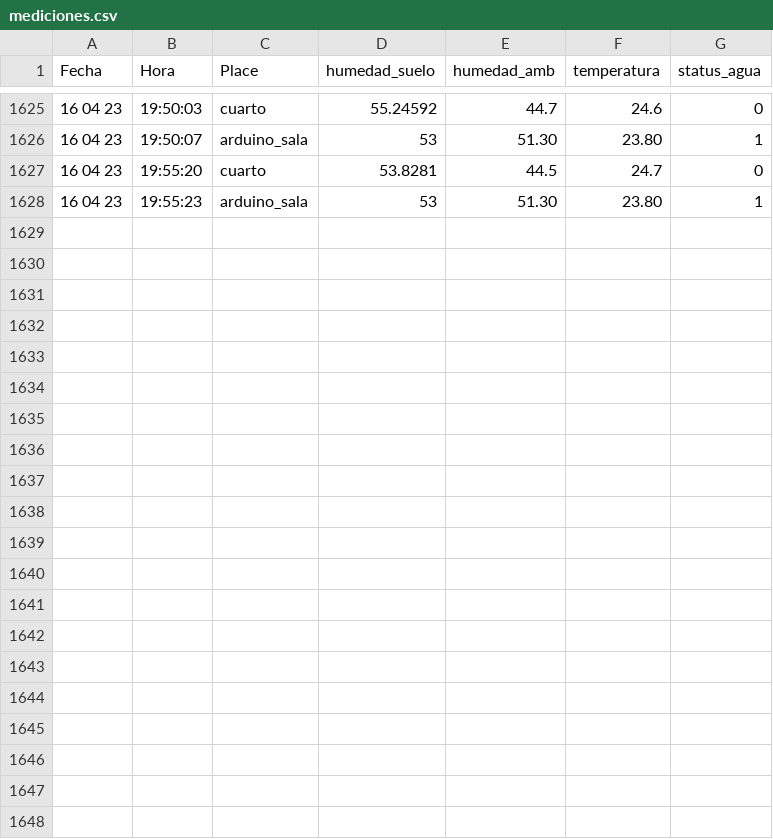
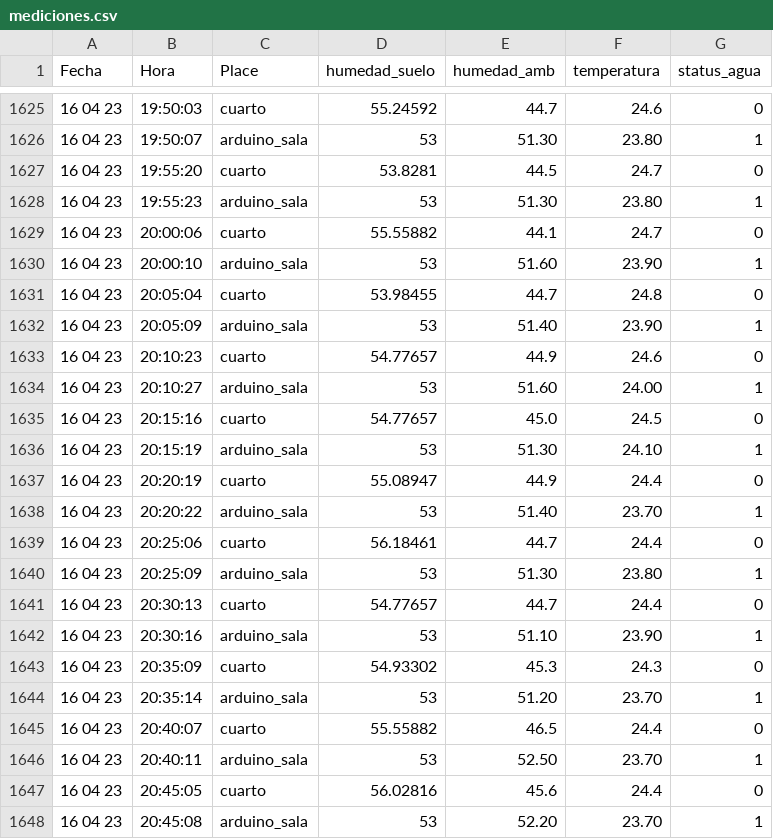
Before and after one commit to cmlavaut/CoffeePlantIOT, a CSV file: csv/mediciones.csv, drawn as a sheet; only a part is shown, gaps mark what is left out.

Commit message:
updated

```diff
--- a/csv/mediciones.csv
+++ b/csv/mediciones.csv
@@ -1628 +1628,21 @@ Fecha,Hora,Place,humedad_suelo,humedad_amb,temperatura,status_agua
 16 04 23,19:55:23,arduino_sala,53,51.30,23.80,1
+16 04 23,20:00:06,cuarto,55.55882,44.1,24.7,0
+16 04 23,20:00:10,arduino_sala,53,51.60,23.90,1
+16 04 23,20:05:04,cuarto,53.98455,44.7,24.8,0
+16 04 23,20:05:09,arduino_sala,53,51.40,23.90,1
+16 04 23,20:10:23,cuarto,54.77657,44.9,24.6,0
+16 04 23,20:10:27,arduino_sala,53,51.60,24.00,1
+16 04 23,20:15:16,cuarto,54.77657,45.0,24.5,0
+16 04 23,20:15:19,arduino_sala,53,51.30,24.10,1
+16 04 23,20:20:19,cuarto,55.08947,44.9,24.4,0
+16 04 23,20:20:22,arduino_sala,53,51.40,23.70,1
+16 04 23,20:25:06,cuarto,56.18461,44.7,24.4,0
+16 04 23,20:25:09,arduino_sala,53,51.30,23.80,1
+16 04 23,20:30:13,cuarto,54.77657,44.7,24.4,0
+16 04 23,20:30:16,arduino_sala,53,51.10,23.90,1
+16 04 23,20:35:09,cuarto,54.93302,45.3,24.3,0
+16 04 23,20:35:14,arduino_sala,53,51.20,23.70,1
+16 04 23,20:40:07,cuarto,55.55882,46.5,24.4,0
+16 04 23,20:40:11,arduino_sala,53,52.50,23.70,1
+16 04 23,20:45:05,cuarto,56.02816,45.6,24.4,0
+16 04 23,20:45:08,arduino_sala,53,52.20,23.70,1
```
